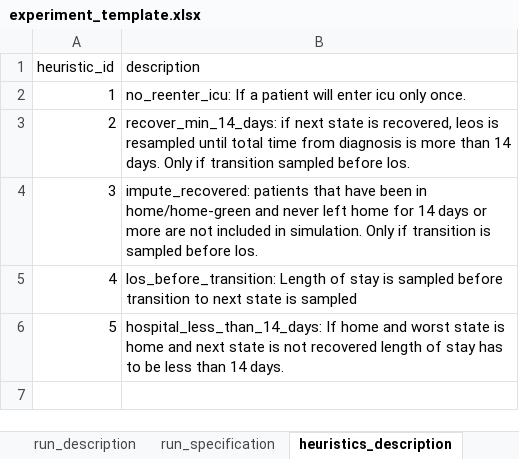
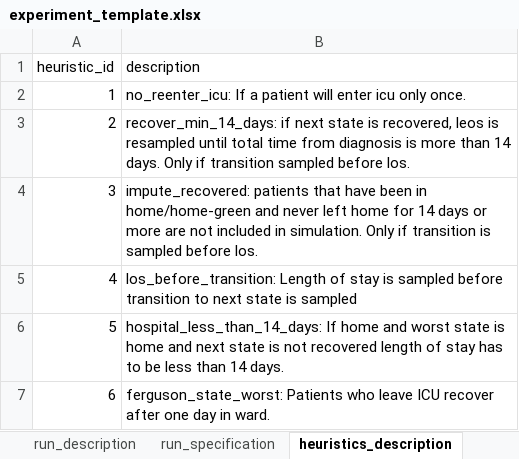
Before and after one commit to tprunarsson/BCS, an Excel workbook: lsh_data_processing/experiment_template.xlsx, sheet heuristics_description, drawn as a sheet; values as stored, in another font and other column widths than the file's, no borders; the diff names each change by its address in the sheet, - before the commit and + after, or states it on an @@ line.

Commit message:
Added specification for the Ferguson model

```diff
--- a/lsh_data_processing/experiment_template.xlsx (sheet heuristics_description)
+++ b/lsh_data_processing/experiment_template.xlsx (sheet heuristics_description)
+row 7: 6 | ferguson_state_worst: Patients who leave ICU recover after one day in ward.
```
Also changed, not shown: sheet experiment_specification, sheet experiment_description, sheet run_description, sheet run_specification.
